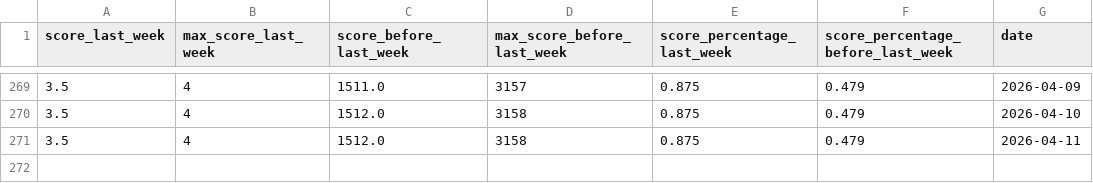
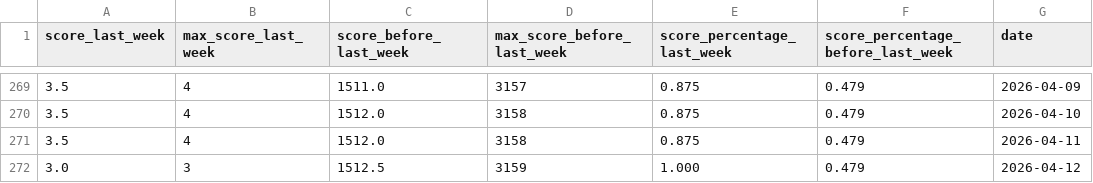
Before and after one commit to IsaacVerm/chess-dashboard, a CSV file: data/metrics.csv, drawn as a sheet; only a part is shown, gaps mark what is left out; the diff names each change by its address in the sheet, - before the commit and + after, or states it on an @@ line.

```diff
--- a/data/metrics.csv
+++ b/data/metrics.csv
+row 272: 3.0 | 3 | 1512.5 | 3159 | 1.000 | 0.479 | 2026-04-12
```
